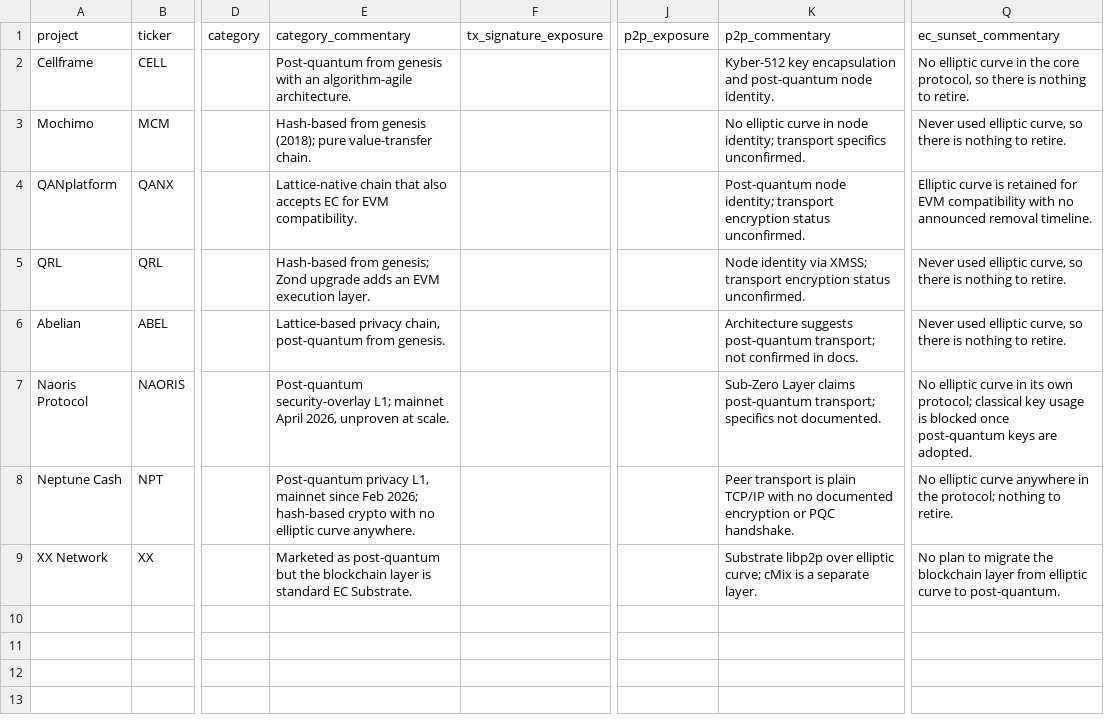
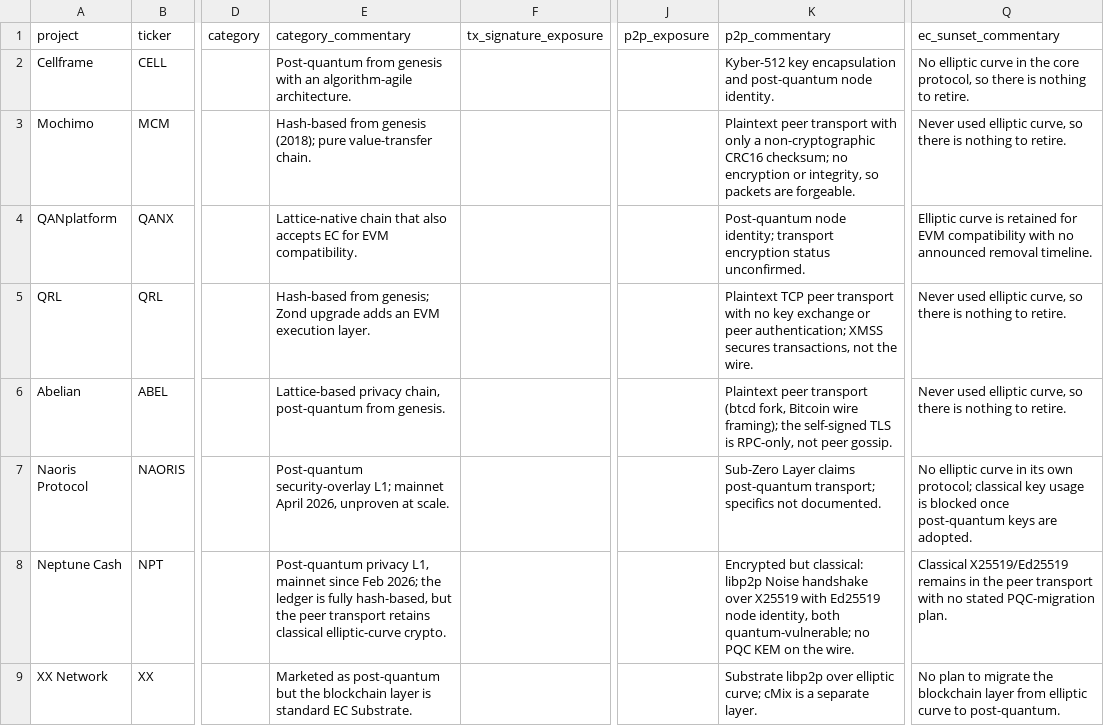
Before and after one commit to tectonic-labs/quantum-tracker-data, a CSV file: pqchain_commentary.csv, drawn as a sheet; only a part is shown, gaps mark what is left out; the diff names each change by its address in the sheet, - before the commit and + after, or states it on an @@ line.

Commit message:
fix: PQC-native peer transport is F, not D (#12)
Source review of each project's networking code shows every PQC-native
chain here reserves its post-quantum crypto for the ledger and leaves the
peer transport classical or plaintext. An unprotected peer transport
fails both confidentiality and integrity/peer-authentication, so it now
grades F (was D). This drops each affected chain to tier F under the
worst-of-controlled rule (Cellframe, with a Kyber KEM in networking,
remains the sole exception at A).

- Neptune Cash: P2P F (libp2p Noise handshake is classical X25519, Ed25519
  identity; encrypted but quantum-vulnerable). This is the only EC in the
  protocol, so ECC Status -> Hybrid and EC Sunset -> F. Tier D -> F.
- QRL: P2P F (plaintext TCP, no key exchange; XMSS signs txs, not the
  wire). Tier -> F.
- Abelian: P2P F (btcd fork, plaintext peer transport; TLS is RPC-only).
  Tier -> F.
- Mochimo: P2P F (raw sockets, CRC16 only — no encryption or integrity).
  Tier -> F.
- pqchain.csv / pqchain_commentary.csv and the four reports updated to match.

```diff
--- a/pqchain_commentary.csv
+++ b/pqchain_commentary.csv
-K3 (p2p_commentary): No elliptic curve in node identity; transport specifics unconfirmed.
+K3 (p2p_commentary): Plaintext peer transport with only a non-cryptographic CRC16 checksum; no encryption or integrity, so packets are forgeable.
-K5 (p2p_commentary): Node identity via XMSS; transport encryption status unconfirmed.
+K5 (p2p_commentary): Plaintext TCP peer transport with no key exchange or peer authentication; XMSS secures transactions, not the wire.
-K6 (p2p_commentary): Architecture suggests post-quantum transport; not confirmed in docs.
+K6 (p2p_commentary): Plaintext peer transport (btcd fork, Bitcoin wire framing); the self-signed TLS is RPC-only, not peer gossip.
-E8 (category_commentary): …Feb 2026; hash-based crypto with no elliptic curve anywhere.
+E8 (category_commentary): …Feb 2026; the ledger is fully hash-based, but the peer transport retains classical elliptic-curve crypto.
-K8 (p2p_commentary): Peer transport is plain TCP/IP with no documented encryption or PQC handshake.
+K8 (p2p_commentary): Encrypted but classical: libp2p Noise handshake over X25519 with Ed25519 node identity, both quantum-vulnerable; no PQC KEM on the wire.
-Q8 (ec_sunset_commentary): No elliptic curve anywhere in the protocol; nothing to retire.
+Q8 (ec_sunset_commentary): Classical X25519/Ed25519 remains in the peer transport with no stated PQC-migration plan.
```
Also changed, not shown: pqchain.csv, 4 other files.
